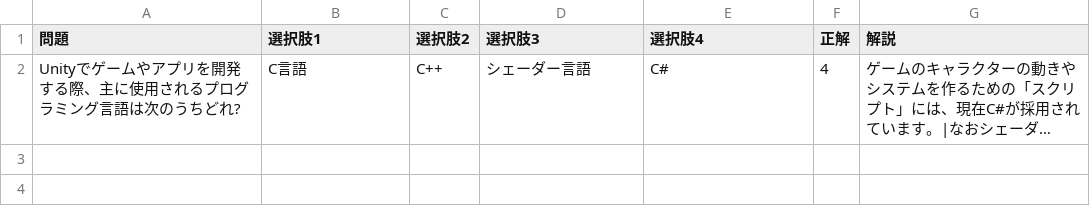
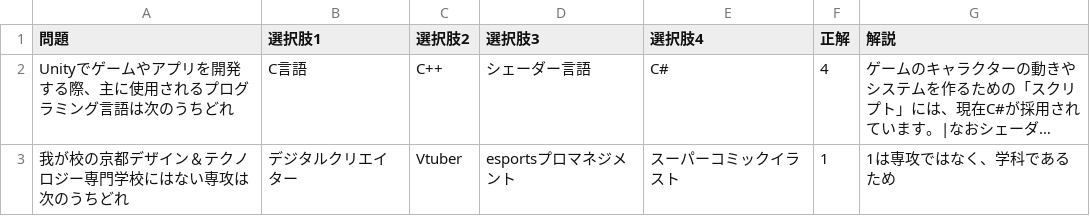
Before and after one commit to HarutoM83/quiz, a CSV file: My Quiz/Assets/Resources/Question.csv, drawn as a sheet; long unchanged cells end in …; the diff names each change by its address in the sheet, - before the commit and + after, or states it on an @@ line.

```diff
--- a/My Quiz/Assets/Resources/Question.csv
+++ b/My Quiz/Assets/Resources/Question.csv
-A2 (問題): Unityでゲームやアプリを開発する際、主に使用されるプログラミング言語は次のうちどれ?
+A2 (問題): Unityでゲームやアプリを開発する際、主に使用されるプログラミング言語は次のうちどれ
+row 3: 我が校の京都デザイン＆テクノロジー専門学校にはない専攻は次のうちどれ | デジタルクリエイター | Vtuber | esportsプロマネジメント | スーパーコミックイラスト | 1 | 1は専攻ではなく、学科であるため
```
Also changed, not shown: 2 other files.
